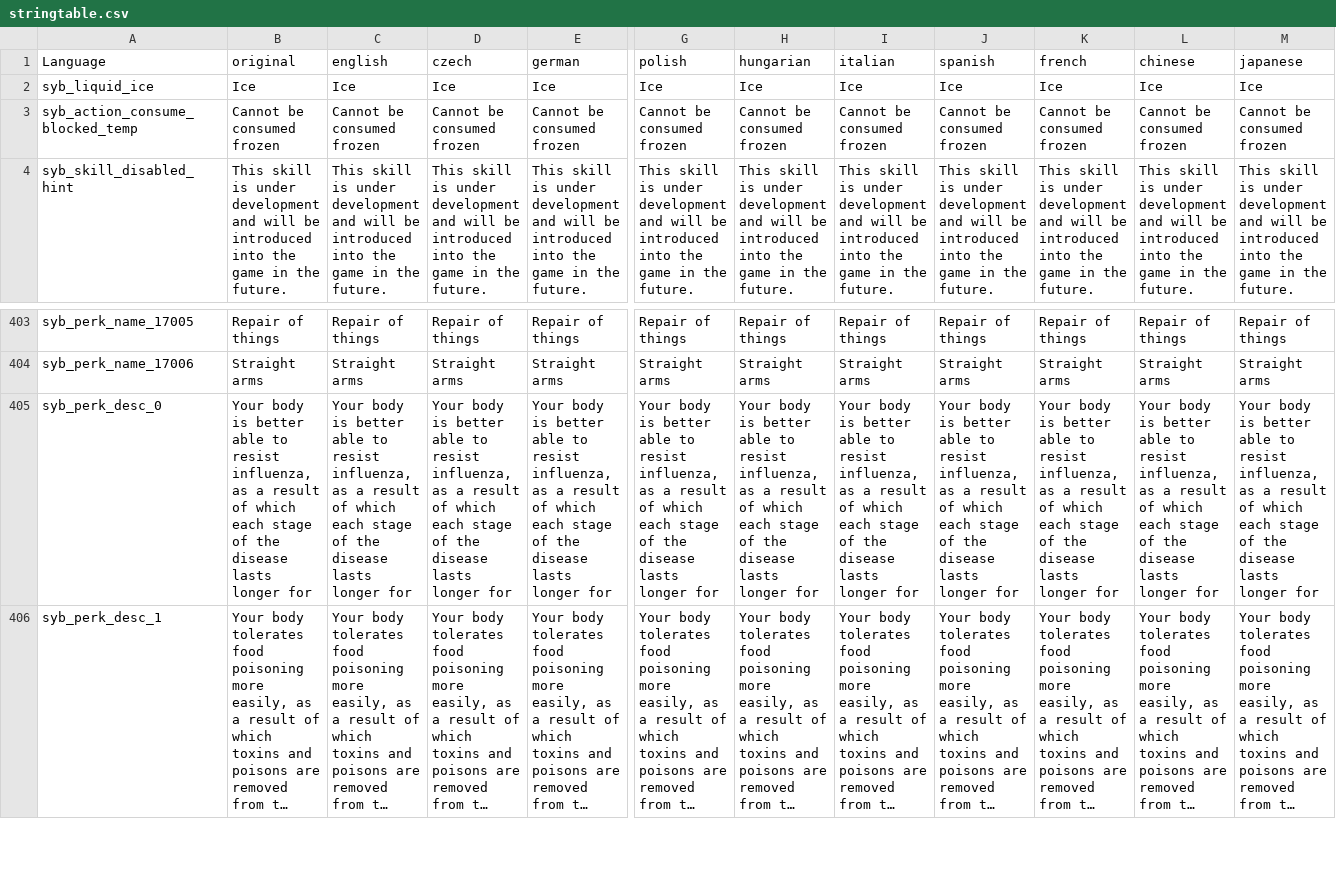
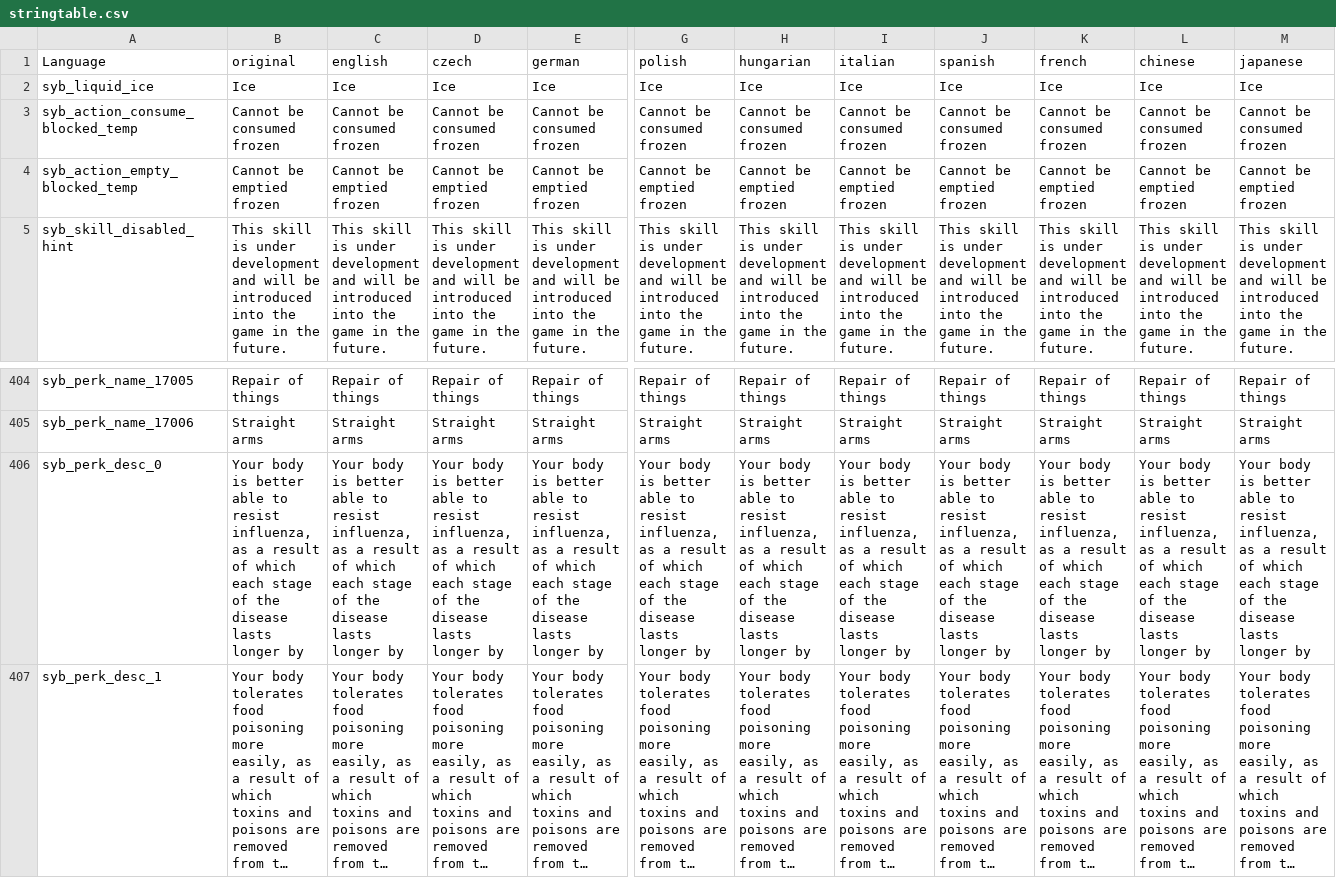
Before and after one commit to TerjeBruoygard/SyberiaScripts, a CSV file: src/languagecore/stringtable.csv, drawn as a sheet; only a part is shown, gaps mark what is left out; long unchanged cells end in …; addresses are those after the commit; rows hold the shown columns only; the diff covers the shown part only; the diff names each change by its address in the sheet, - before the commit and + after, or states it on an @@ line.

Commit message:
Fix bugs with water fill/empty and sound emmittting in spectrator mode

```diff
--- a/src/languagecore/stringtable.csv
+++ b/src/languagecore/stringtable.csv
+row 4: syb_action_empty_blocked_temp | Cannot be emptied frozen | Cannot be emptied frozen | Cannot be emptied frozen | Cannot be emptied frozen | Cannot be emptied frozen | Cannot be emptied frozen | Cannot be emptied frozen | Cannot be emptied frozen | Cannot be emptied frozen | Cannot be emptied frozen | Cannot be emptied frozen
-B406 (original): …lasts longer for
+B406 (original): …lasts longer by
-C406 (english): …lasts longer for
+C406 (english): …lasts longer by
-D406 (czech): …lasts longer for
+D406 (czech): …lasts longer by
-E406 (german): …lasts longer for
+E406 (german): …lasts longer by
-G406 (polish): …lasts longer for
+G406 (polish): …lasts longer by
-H406 (hungarian): …lasts longer for
+H406 (hungarian): …lasts longer by
-I406 (italian): …lasts longer for
+I406 (italian): …lasts longer by
-J406 (spanish): …lasts longer for
+J406 (spanish): …lasts longer by
-K406 (french): …lasts longer for
+K406 (french): …lasts longer by
-L406 (chinese): …lasts longer for
+L406 (chinese): …lasts longer by
-M406 (japanese): …lasts longer for
+M406 (japanese): …lasts longer by
```
Also changed, not shown: 2 edited cells elsewhere in this file, 7 other files.
